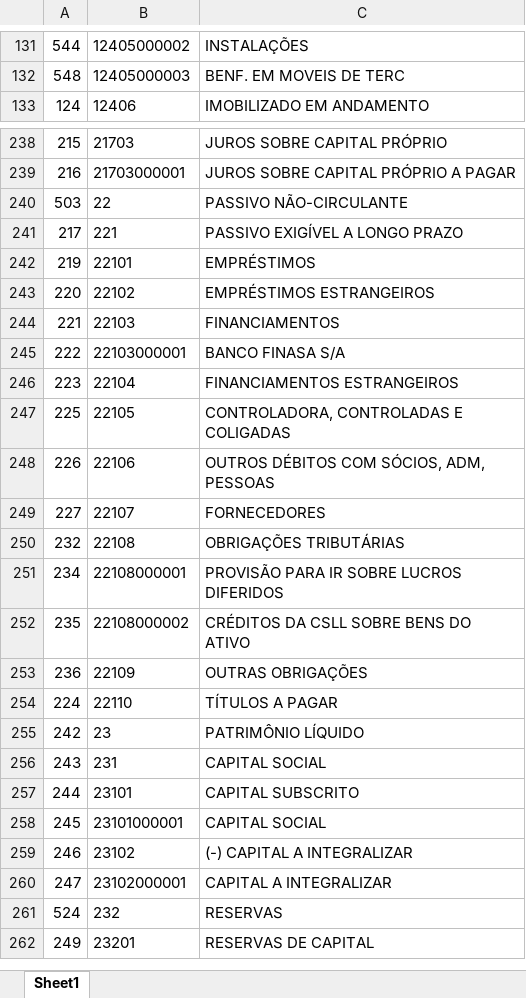
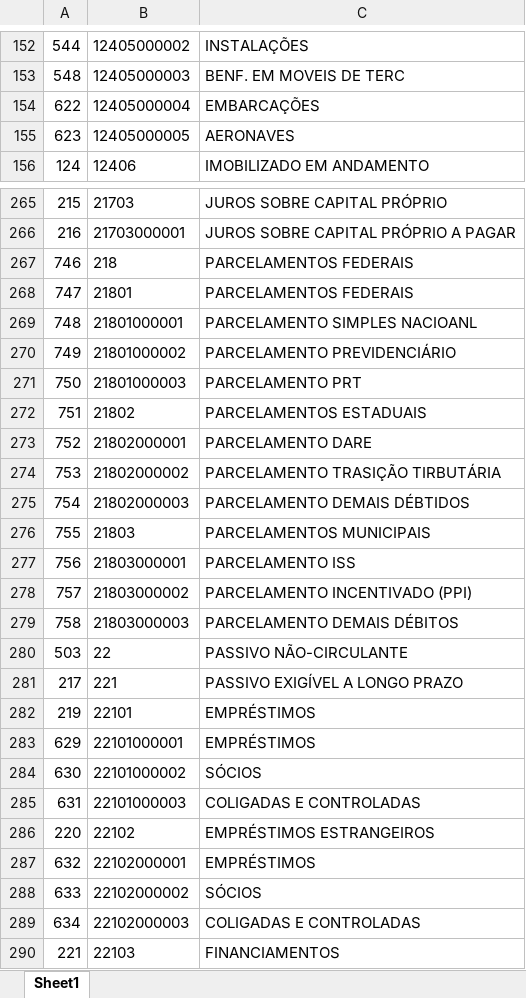
Before and after one commit to Brunonascm/convECD, an Excel workbook: plano_padrao.xlsx, sheet Sheet1, drawn as a sheet; only a part is shown, gaps mark what is left out; the shorter side is filled out with more unchanged rows; values as stored, in another font and other column widths than the file's, no borders; the diff covers the shown part only; the diff names each change by its address in the sheet, - before the commit and + after, or states it on an @@ line.

Commit message:
Add files via upload

```diff
--- a/plano_padrao.xlsx (sheet Sheet1)
+++ b/plano_padrao.xlsx (sheet Sheet1)
+row 154: 622 | 12405000004 | EMBARCAÇÕES
+row 155: 623 | 12405000005 | AERONAVES
+row 267: 746 | 218 | PARCELAMENTOS FEDERAIS
+row 268: 747 | 21801 | PARCELAMENTOS FEDERAIS
+row 269: 748 | 21801000001 | PARCELAMENTO SIMPLES NACIOANL
+row 270: 749 | 21801000002 | PARCELAMENTO PREVIDENCIÁRIO
+row 271: 750 | 21801000003 | PARCELAMENTO PRT
+row 272: 751 | 21802 | PARCELAMENTOS ESTADUAIS
+row 273: 752 | 21802000001 | PARCELAMENTO DARE
+row 274: 753 | 21802000002 | PARCELAMENTO TRASIÇÃO TIRBUTÁRIA
+row 275: 754 | 21802000003 | PARCELAMENTO DEMAIS DÉBTIDOS
+row 276: 755 | 21803 | PARCELAMENTOS MUNICIPAIS
+row 277: 756 | 21803000001 | PARCELAMENTO ISS
+row 278: 757 | 21803000002 | PARCELAMENTO INCENTIVADO (PPI)
+row 279: 758 | 21803000003 | PARCELAMENTO DEMAIS DÉBITOS
+row 283: 629 | 22101000001 | EMPRÉSTIMOS
+row 284: 630 | 22101000002 | SÓCIOS
+row 285: 631 | 22101000003 | COLIGADAS E CONTROLADAS
+row 287: 632 | 22102000001 | EMPRÉSTIMOS
+row 288: 633 | 22102000002 | SÓCIOS
+row 289: 634 | 22102000003 | COLIGADAS E CONTROLADAS
```
Also changed, not shown: 136 added rows, 6 removed rows and 2 edited cells elsewhere in this sheet.
